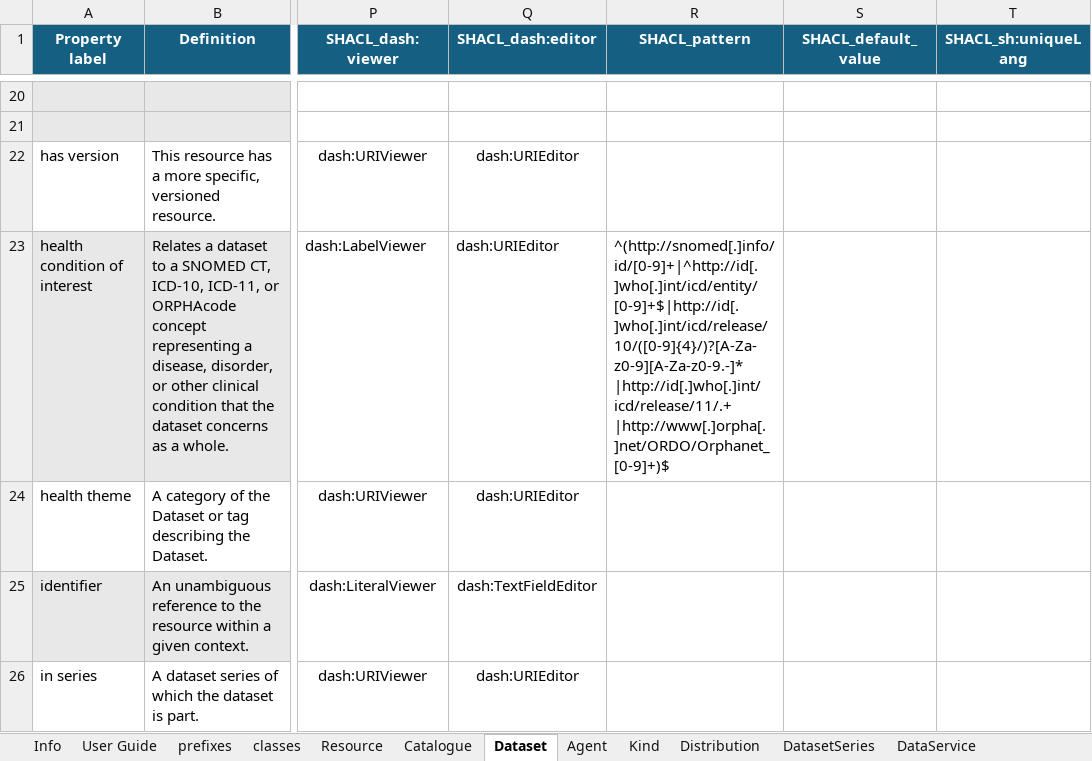
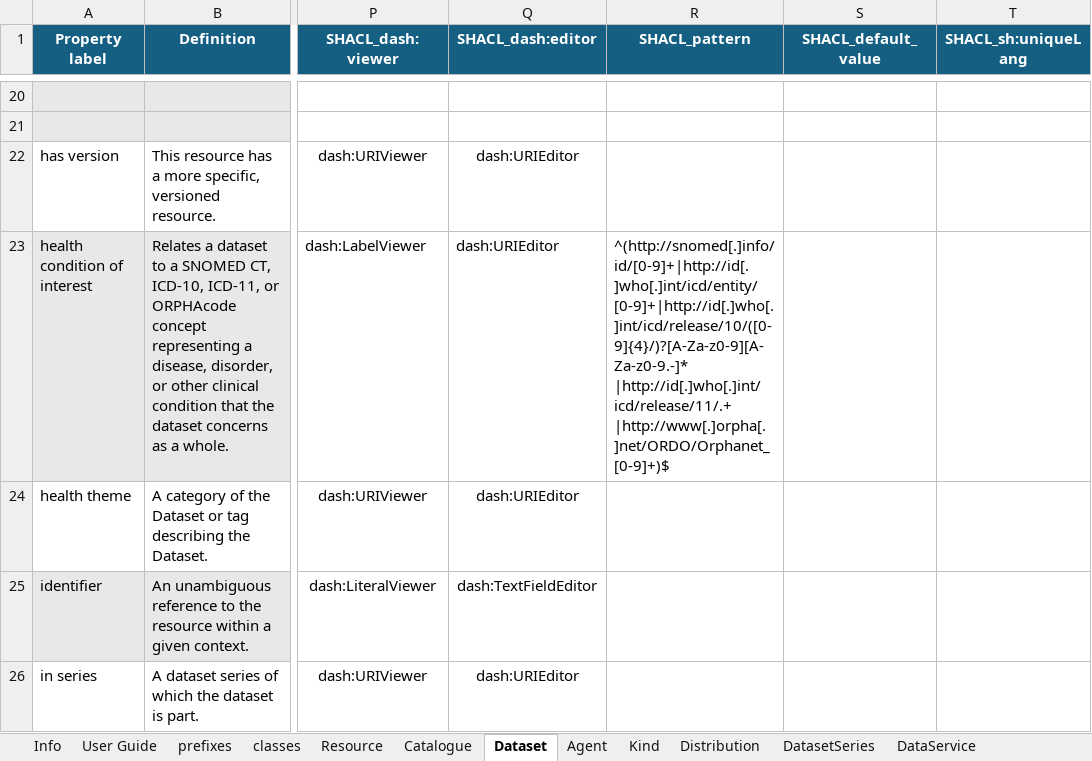
Before and after one commit to Health-RI/health-ri-metadata, an Excel workbook: Documents/Health-RI_v2.1.0-for-FDP.xlsx, sheet Dataset, drawn as a sheet; only a part is shown, gaps mark what is left out; values as stored, in another font and other column widths than the file's, no borders; conditional formats not drawn; the diff names each change by its address in the sheet, - before the commit and + after, or states it on an @@ line.

```diff
--- a/Documents/Health-RI_v2.1.0-for-FDP.xlsx (sheet Dataset)
+++ b/Documents/Health-RI_v2.1.0-for-FDP.xlsx (sheet Dataset)
-R23 (SHACL_pattern): ^(http://snomed[.]info/id/[0-9]+|^http://id[.]who[.]int/icd/entity/[0-9]+$|http://id[.]who[.]int/icd/release/10/([0-9]{4}/)?[A-Za-z0-9][A-Za-z0-9.-]* |http://id[.]who[.]int/icd/release/11/.+ |http://www[.]orpha[.]net/ORDO/Orphanet_[0-9]+)$
+R23 (SHACL_pattern): ^(http://snomed[.]info/id/[0-9]+|http://id[.]who[.]int/icd/entity/[0-9]+|http://id[.]who[.]int/icd/release/10/([0-9]{4}/)?[A-Za-z0-9][A-Za-z0-9.-]* |http://id[.]who[.]int/icd/release/11/.+ |http://www[.]orpha[.]net/ORDO/Orphanet_[0-9]+)$
```
Also changed, not shown: sheet Table, sheet Checksum, Documents/Health-RI_v2.1.0.xlsx, Formalisation(shacl)/Core/SHACL_pipeline_templates/SHACL-adms_identifier.xlsx, 29 other files.
